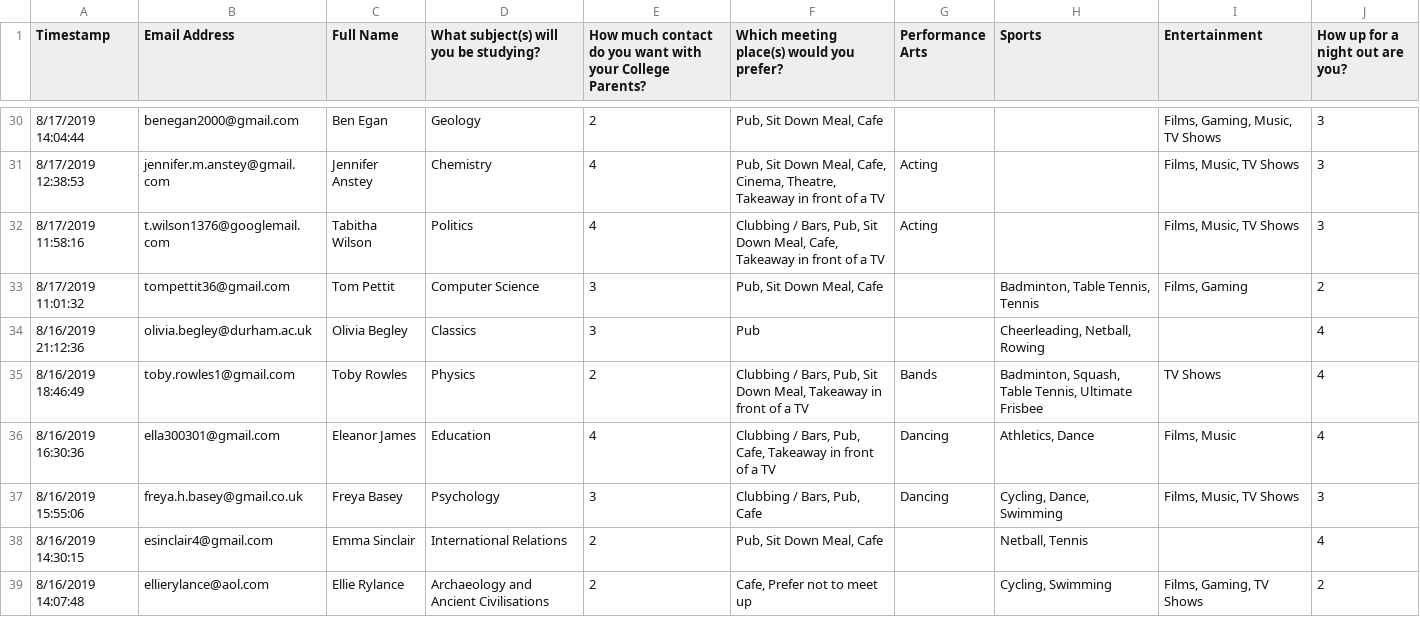
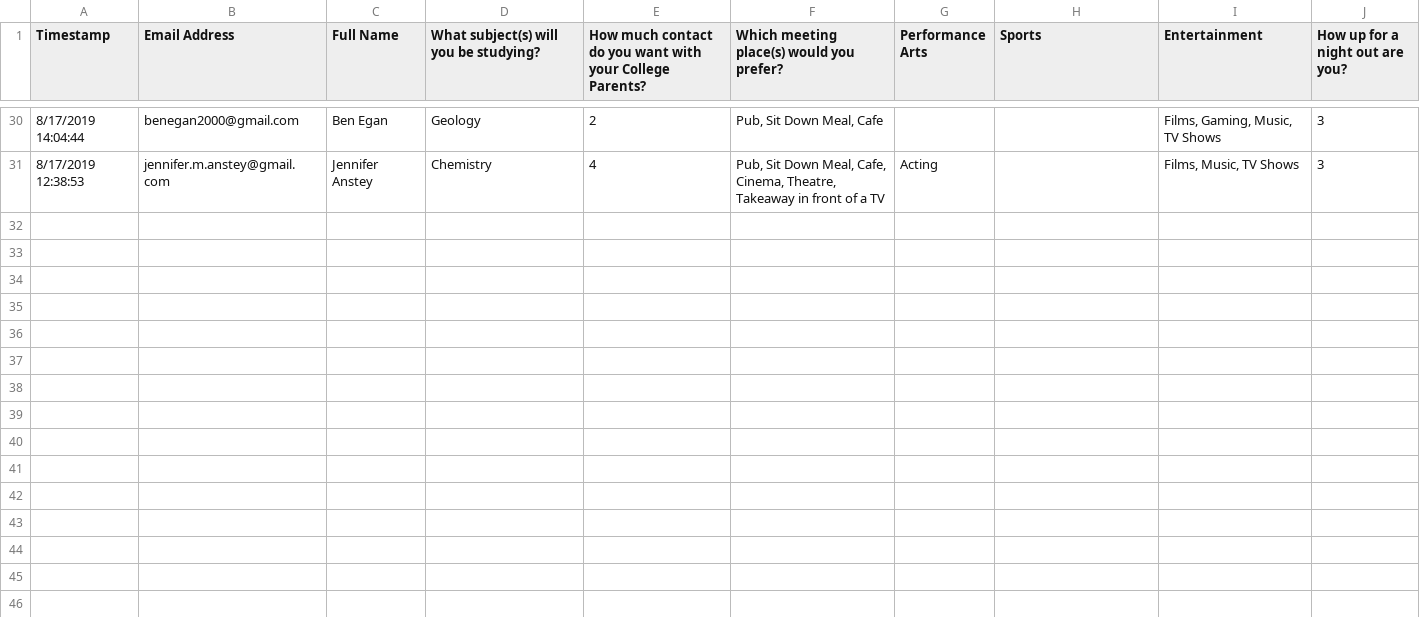
Before and after one commit to AndrewTHowell/college-family-generator, a CSV file: Import Files/Children.csv, drawn as a sheet; only a part is shown, gaps mark what is left out; the diff names each change by its address in the sheet, - before the commit and + after, or states it on an @@ line.

Commit message:
Trying to stop empty parents

```diff
--- a/Import Files/Children.csv
+++ b/Import Files/Children.csv
-row 32: 8/17/2019 11:58:16 | t.wilson1376@googlemail.com | Tabitha Wilson | Politics | 4 | Clubbing / Bars, Pub, Sit Down Meal, Cafe, Takeaway in front of a TV | Acting |  | Films, Music, TV Shows | 3
-row 33: 8/17/2019 11:01:32 | tompettit36@gmail.com | Tom Pettit | Computer Science | 3 | Pub, Sit Down Meal, Cafe |  | Badminton, Table Tennis, Tennis | Films, Gaming | 2
-row 34: 8/16/2019 21:12:36 | olivia.begley@durham.ac.uk | Olivia Begley | Classics | 3 | Pub |  | Cheerleading, Netball, Rowing |  | 4
-row 35: 8/16/2019 18:46:49 | toby.rowles1@gmail.com | Toby Rowles | Physics | 2 | Clubbing / Bars, Pub, Sit Down Meal, Takeaway in front of a TV | Bands | Badminton, Squash, Table Tennis, Ultimate Frisbee | TV Shows | 4
-row 36: 8/16/2019 16:30:36 | ella300301@gmail.com | Eleanor James | Education | 4 | Clubbing / Bars, Pub, Cafe, Takeaway in front of a TV | Dancing | Athletics, Dance | Films, Music | 4
-row 37: 8/16/2019 15:55:06 | freya.h.basey@gmail.co.uk | Freya Basey | Psychology | 3 | Clubbing / Bars, Pub, Cafe | Dancing | Cycling, Dance, Swimming | Films, Music, TV Shows | 3
-row 38: 8/16/2019 14:30:15 | esinclair4@gmail.com | Emma Sinclair | International Relations | 2 | Pub, Sit Down Meal, Cafe |  | Netball, Tennis |  | 4
-row 39: 8/16/2019 14:07:48 | ellierylance@aol.com | Ellie Rylance | Archaeology and Ancient Civilisations | 2 | Cafe, Prefer not to meet up |  | Cycling, Swimming | Films, Gaming, TV Shows | 2
```
Also changed, not shown: 2 other files.
